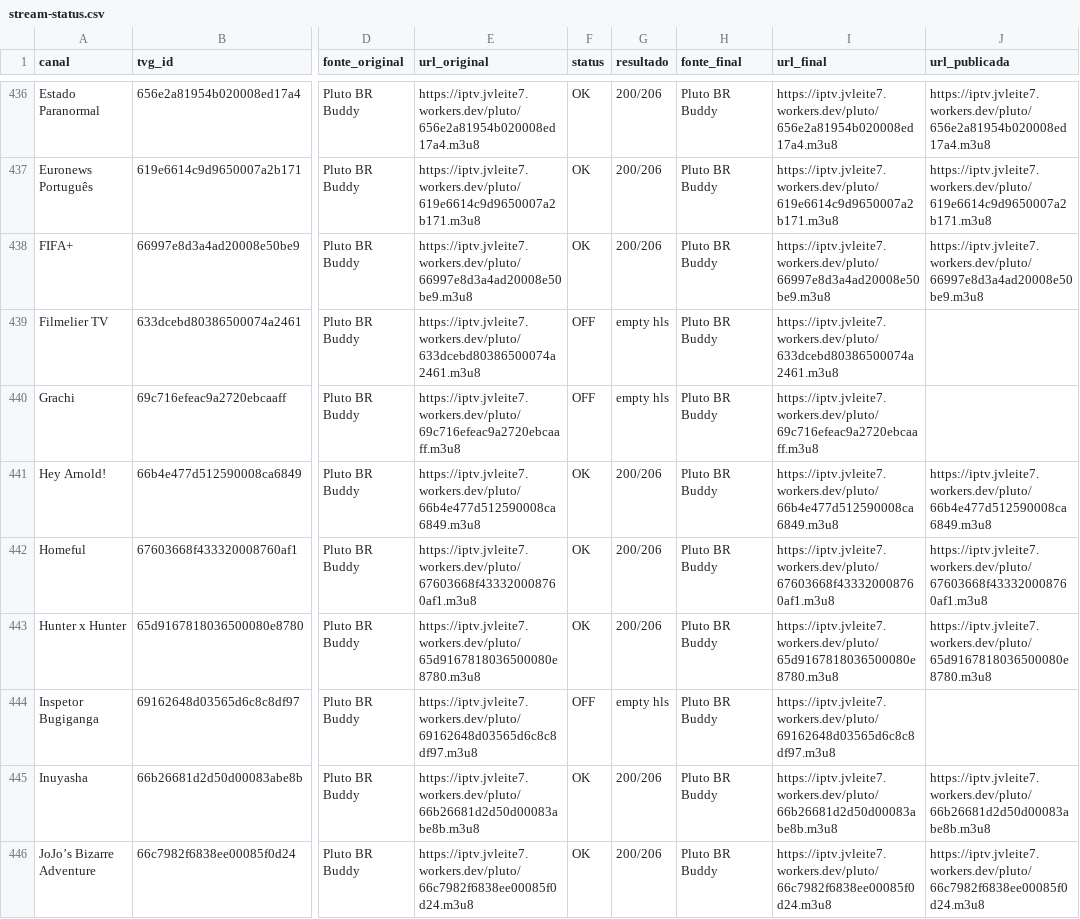
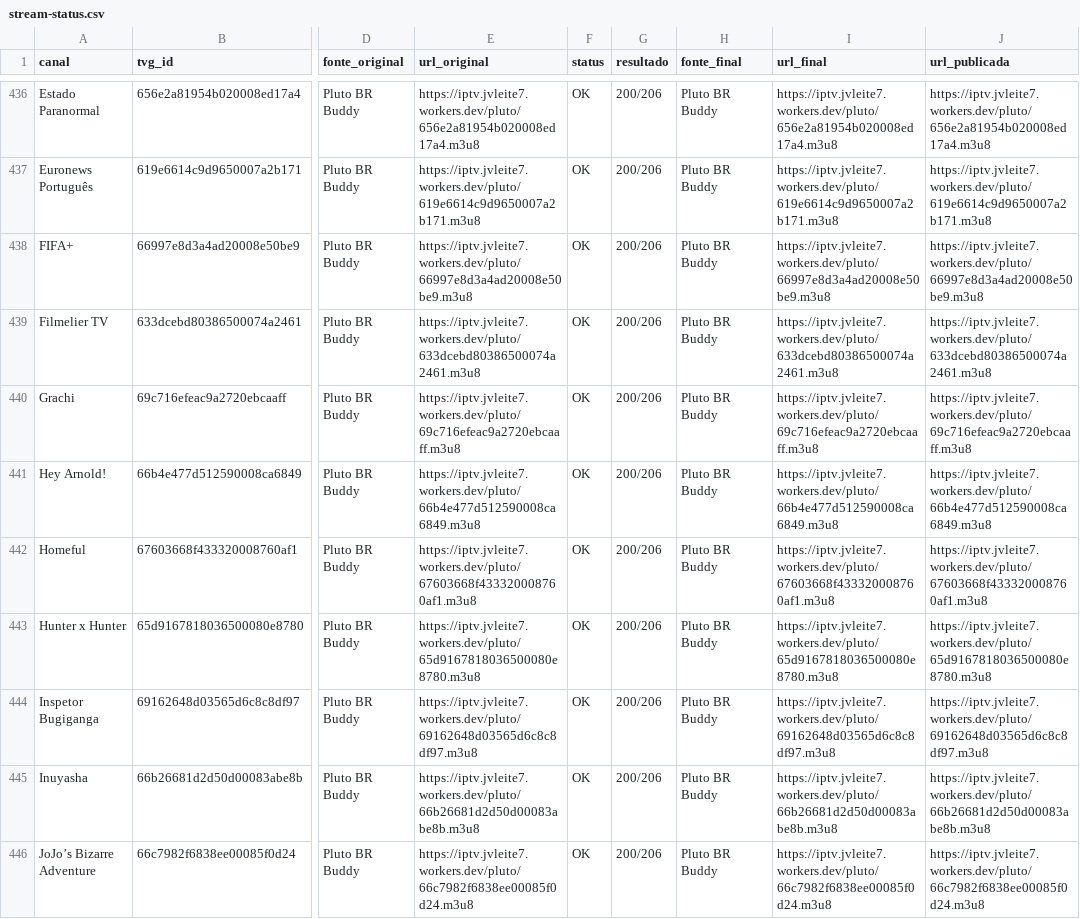
Before and after one commit to feijaum/iptv, a CSV file: stream-status.csv, drawn as a sheet; only a part is shown, gaps mark what is left out; the diff covers the shown part only; the diff names each change by its address in the sheet, - before the commit and + after, or states it on an @@ line.

```diff
--- a/stream-status.csv
+++ b/stream-status.csv
-F439:F440 (status): OFF
+F439:F440 (status): OK
-G439:G440 (resultado): empty hls
+G439:G440 (resultado): 200/206
-J439 (url_publicada): (empty)
+J439 (url_publicada): https://iptv.jvleite7.workers.dev/pluto/633dcebd80386500074a2461.m3u8
-J440 (url_publicada): (empty)
+J440 (url_publicada): https://iptv.jvleite7.workers.dev/pluto/69c716efeac9a2720ebcaaff.m3u8
-F444 (status): OFF
+F444 (status): OK
-G444 (resultado): empty hls
+G444 (resultado): 200/206
-J444 (url_publicada): (empty)
+J444 (url_publicada): https://iptv.jvleite7.workers.dev/pluto/69162648d03565d6c8c8df97.m3u8
```
Also changed, not shown: 1 added row, 1 removed row and 142 edited cells elsewhere in this file, candidate-status.csv, 3 other files.
